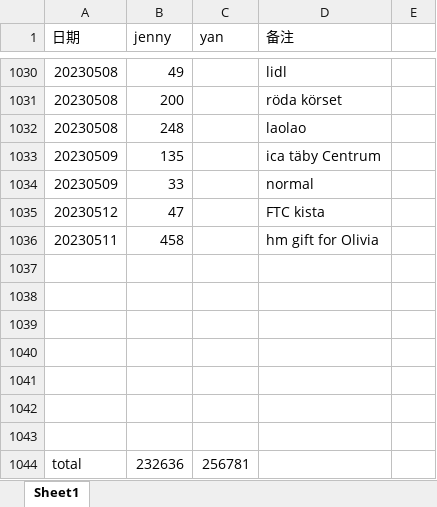
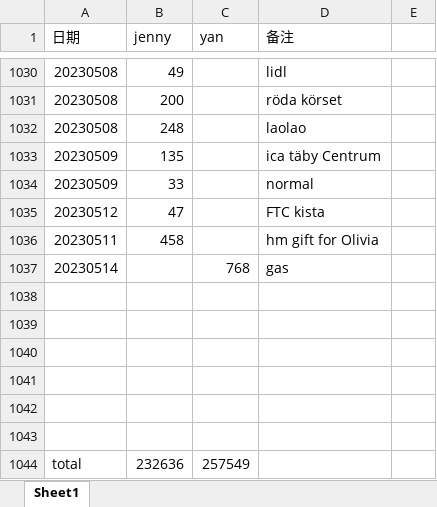
Before and after one commit to yanhuanwang/cost2022, an Excel workbook: cost2022.xlsx, sheet Sheet1, drawn as a sheet; only a part is shown, gaps mark what is left out; values as stored, in another font and other column widths than the file's, no borders; removed rows and columns are numbered as before the commit, all else as after; the diff names each change by its address in the sheet, - before the commit and + after, or states it on an @@ line.

Commit message:
20230514

```diff
--- a/cost2022.xlsx (sheet Sheet1)
+++ b/cost2022.xlsx (sheet Sheet1)
+row 1037: 20230514 |  | 768 | gas
-row 1043: (empty)
-C1044 (yan): 256781
+C1044 (yan): 257549
```
